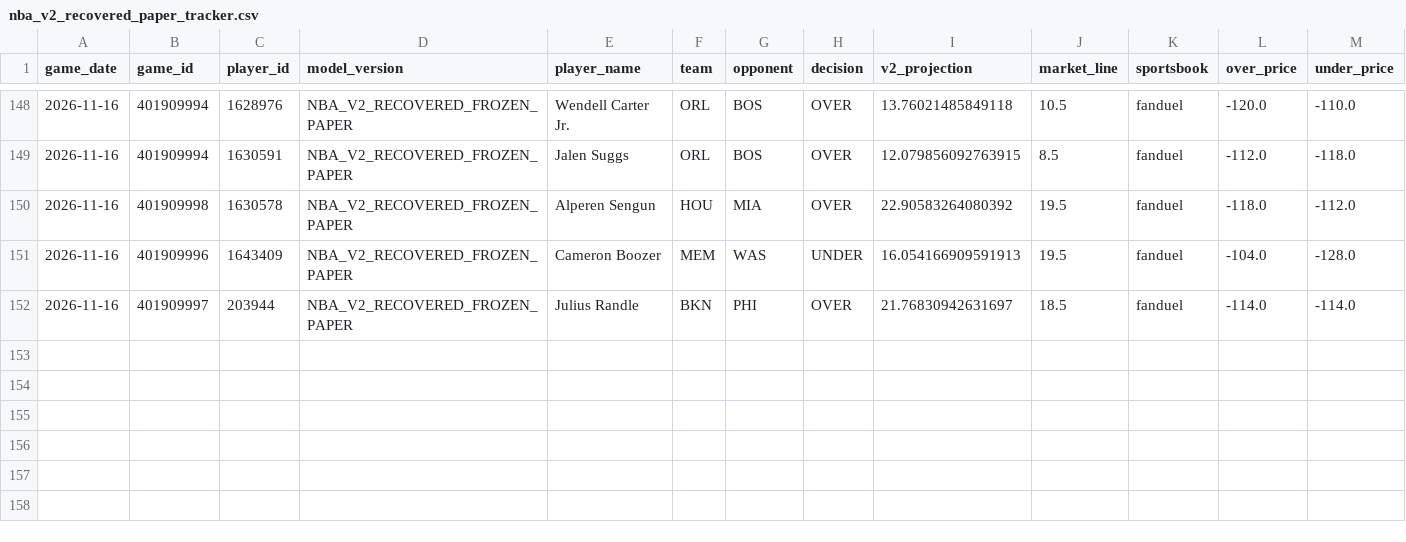
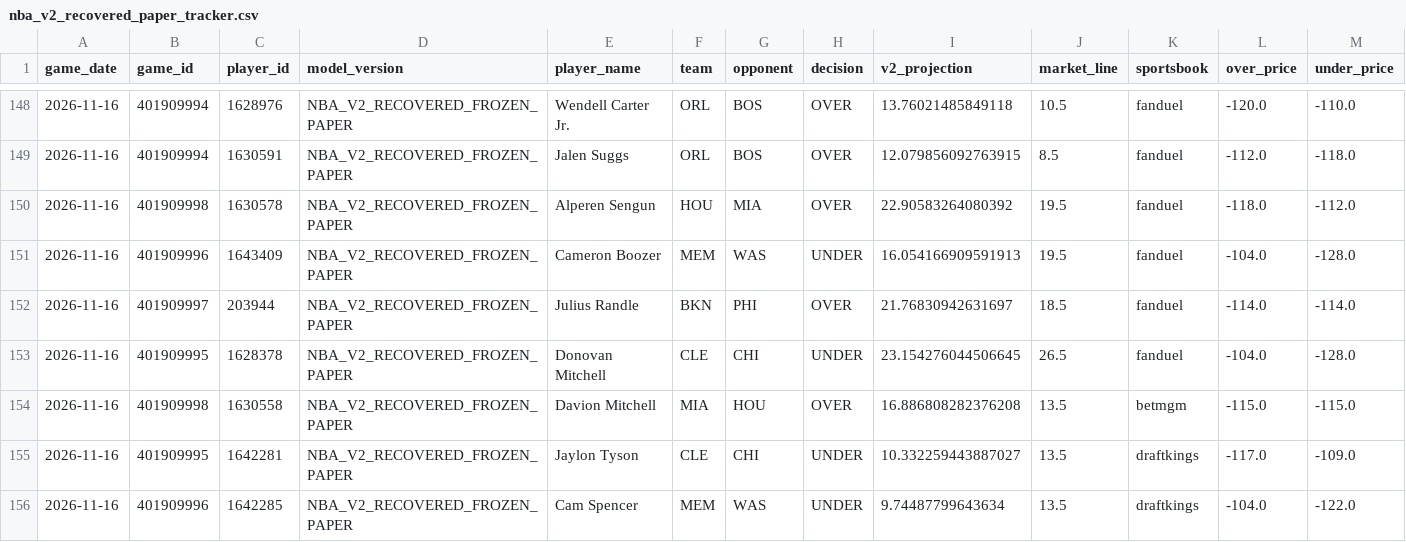
Before and after one commit to easymoneyschulz/sports-betting-command-center, a CSV file: public_data/nba_v2_recovered_paper_tracker.csv, drawn as a sheet; only a part is shown, gaps mark what is left out; rows hold the shown columns only; the diff names each change by its address in the sheet, - before the commit and + after, or states it on an @@ line.

```diff
--- a/public_data/nba_v2_recovered_paper_tracker.csv
+++ b/public_data/nba_v2_recovered_paper_tracker.csv
+row 153: 2026-11-16 | 401909995 | 1628378 | NBA_V2_RECOVERED_FROZEN_PAPER | Donovan Mitchell | CLE | CHI | UNDER | 23.154276044506645 | 26.5 | fanduel | -104.0 | -128.0
+row 154: 2026-11-16 | 401909998 | 1630558 | NBA_V2_RECOVERED_FROZEN_PAPER | Davion Mitchell | MIA | HOU | OVER | 16.886808282376208 | 13.5 | betmgm | -115.0 | -115.0
+row 155: 2026-11-16 | 401909995 | 1642281 | NBA_V2_RECOVERED_FROZEN_PAPER | Jaylon Tyson | CLE | CHI | UNDER | 10.332259443887027 | 13.5 | draftkings | -117.0 | -109.0
+row 156: 2026-11-16 | 401909996 | 1642285 | NBA_V2_RECOVERED_FROZEN_PAPER | Cam Spencer | MEM | WAS | UNDER | 9.74487799643634 | 13.5 | draftkings | -104.0 | -122.0
```
Also changed, not shown: public_data/nba_v2_recovered_paper_predictions.csv, public_data/nba_v2_recovered_prop_comparison.csv, 1 other file.
